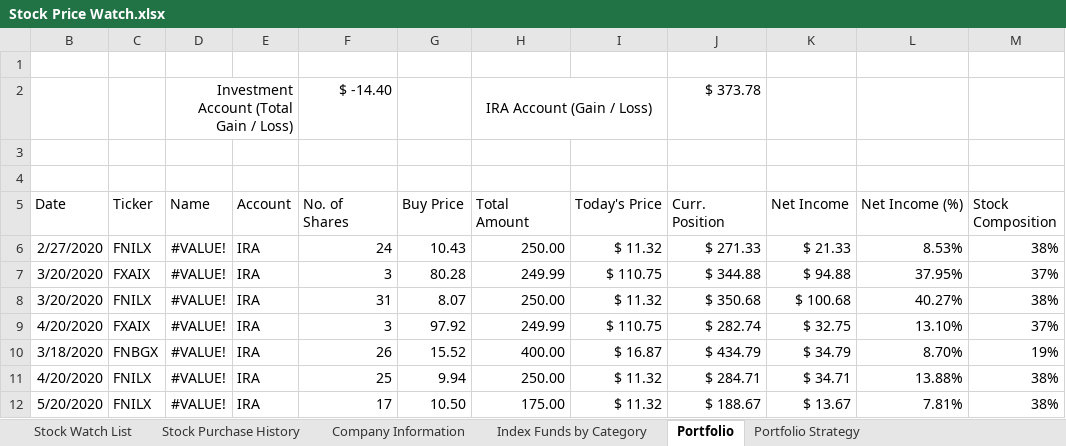
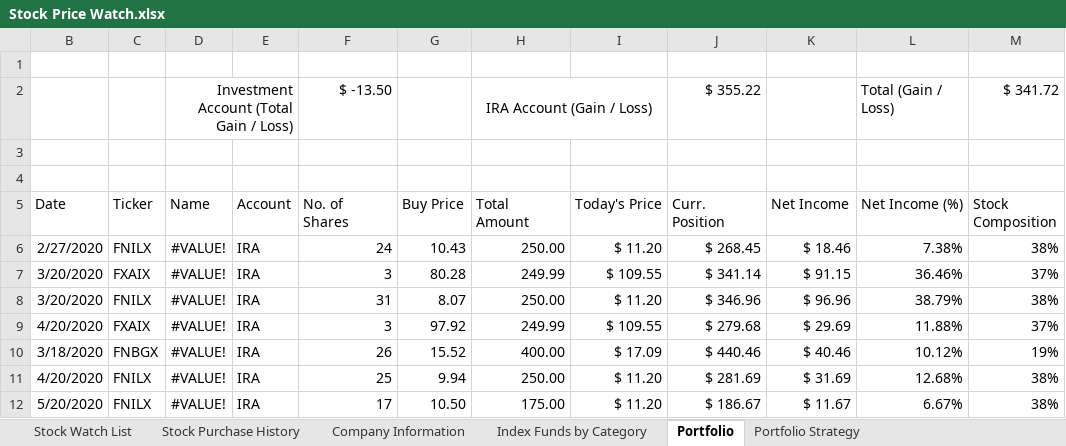
Before and after one commit to sivacharansrc/us-stocks-analysis, an Excel workbook: input/Stock Price Watch.xlsx, sheet Portfolio, drawn as a sheet; only a part is shown; values as stored, in another font and other column widths than the file's, no borders; conditional formats not drawn; removed rows and columns are numbered as before the commit, all else as after; the diff covers the shown part only; the diff names each change by its address in the sheet, - before the commit and + after, or states it on an @@ line.

```diff
--- a/input/Stock Price Watch.xlsx (sheet Portfolio)
+++ b/input/Stock Price Watch.xlsx (sheet Portfolio)
-row 2:  |  | Investment Account (Total Gain / Loss) |  | $ -14.40 |  | IRA Account (Gain / Loss) |  | $ 373.78
+row 2:  |  | Investment Account (Total Gain / Loss) |  | $ -13.50 |  | IRA Account (Gain / Loss) |  | $ 355.22 |  | Total (Gain / Loss) | $ 341.72
-I6 (Today's Price): $ 11.32
+I6 (Today's Price): $ 11.20
-J6 (Curr. Position): $ 271.33
+J6 (Curr. Position): $ 268.45
-K6 (Net Income): $ 21.33
+K6 (Net Income): $ 18.46
-L6 (Net Income (%)): 8.53%
+L6 (Net Income (%)): 7.38%
-I7 (Today's Price): $ 110.75
+I7 (Today's Price): $ 109.55
-J7 (Curr. Position): $ 344.88
+J7 (Curr. Position): $ 341.14
-K7 (Net Income): $ 94.88
+K7 (Net Income): $ 91.15
-L7 (Net Income (%)): 37.95%
+L7 (Net Income (%)): 36.46%
-I8 (Today's Price): $ 11.32
+I8 (Today's Price): $ 11.20
-J8 (Curr. Position): $ 350.68
+J8 (Curr. Position): $ 346.96
-K8 (Net Income): $ 100.68
+K8 (Net Income): $ 96.96
-L8 (Net Income (%)): 40.27%
+L8 (Net Income (%)): 38.79%
-I9 (Today's Price): $ 110.75
+I9 (Today's Price): $ 109.55
-J9 (Curr. Position): $ 282.74
+J9 (Curr. Position): $ 279.68
-K9 (Net Income): $ 32.75
+K9 (Net Income): $ 29.69
-L9 (Net Income (%)): 13.10%
+L9 (Net Income (%)): 11.88%
-I10 (Today's Price): $ 16.87
+I10 (Today's Price): $ 17.09
-J10 (Curr. Position): $ 434.79
+J10 (Curr. Position): $ 440.46
-K10 (Net Income): $ 34.79
+K10 (Net Income): $ 40.46
-L10 (Net Income (%)): 8.70%
+L10 (Net Income (%)): 10.12%
-I11:I12 (Today's Price): $ 11.32
+I11:I12 (Today's Price): $ 11.20
-J11 (Curr. Position): $ 284.71
+J11 (Curr. Position): $ 281.69
-K11 (Net Income): $ 34.71
+K11 (Net Income): $ 31.69
-L11 (Net Income (%)): 13.88%
+L11 (Net Income (%)): 12.68%
-J12 (Curr. Position): $ 188.67
+J12 (Curr. Position): $ 186.67
-K12 (Net Income): $ 13.67
+K12 (Net Income): $ 11.67
-L12 (Net Income (%)): 7.81%
+L12 (Net Income (%)): 6.67%
```
Also changed, not shown: 40 edited cells elsewhere in this sheet, sheet Stock Watch List, sheet Index Funds by Category, sheet VWUSX High Return Mimic, sheet All Weather Portfolio, sheet Portfolio Strategy, formulas that keep their value, hidden cells, 1 other file.
